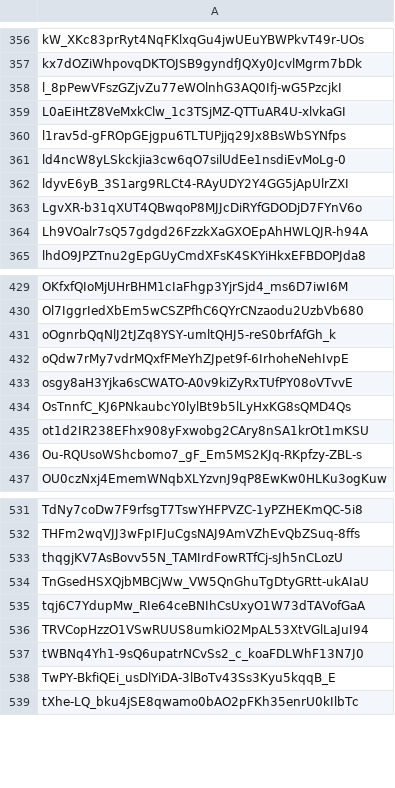
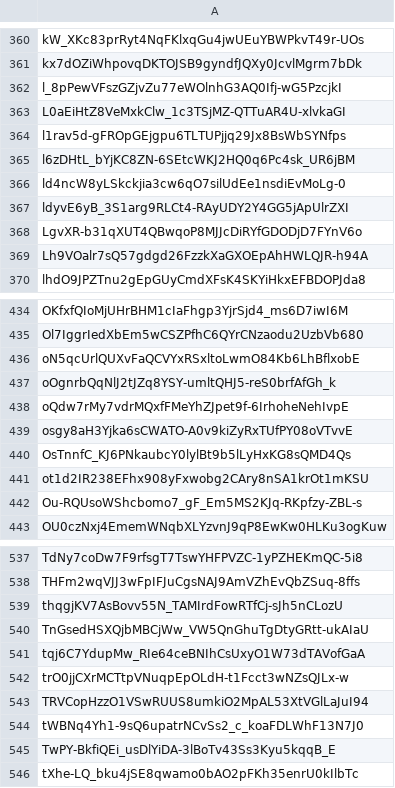
Before and after one commit to Jonny-Ringo/the_eye_of_AO, a CSV file: data/dev-addresses.csv, drawn as a sheet; only a part is shown, gaps mark what is left out; the diff covers the shown part only.

```diff
--- a/data/dev-addresses.csv
+++ b/data/dev-addresses.csv
@@ -360,2 +364,3 @@ L0aEiHtZ8VeMxkClw_1c3TSjMZ-QTTuAR4U-xlvkaGI
 l1rav5d-gFROpGEjgpu6TLTUPjjq29Jx8BsWbSYNfps
+l6zDHtL_bYjKC8ZN-6SEtcWKJ2HQ0q6Pc4sk_UR6jBM
 ld4ncW8yLSkckjia3cw6qO7silUdEe1nsdiEvMoLg-0
@@ -430,2 +435,3 @@ OKfxfQIoMjUHrBHM1cIaFhgp3YjrSjd4_ms6D7iwI6M
 Ol7IggrIedXbEm5wCSZPfhC6QYrCNzaodu2UzbVb680
+oN5qcUrlQUXvFaQCVYxRSxltoLwmO84Kb6LhBflxobE
 oOgnrbQqNlJ2tJZq8YSY-umltQHJ5-reS0brfAfGh_k
@@ -535,2 +541,3 @@ TnGsedHSXQjbMBCjWw_VW5QnGhuTgDtyGRtt-ukAIaU
 tqj6C7YdupMw_RIe64ceBNIhCsUxyO1W73dTAVofGaA
+trO0jjCXrMCTtpVNuqpEpOLdH-t1Fcct3wNZsQJLx-w
 TRVCopHzzO1VSwRUUS8umkiO2MpAL53XtVGlLaJuI94
```
Also changed, not shown: 5 added rows and 1 removed row elsewhere in this file.
